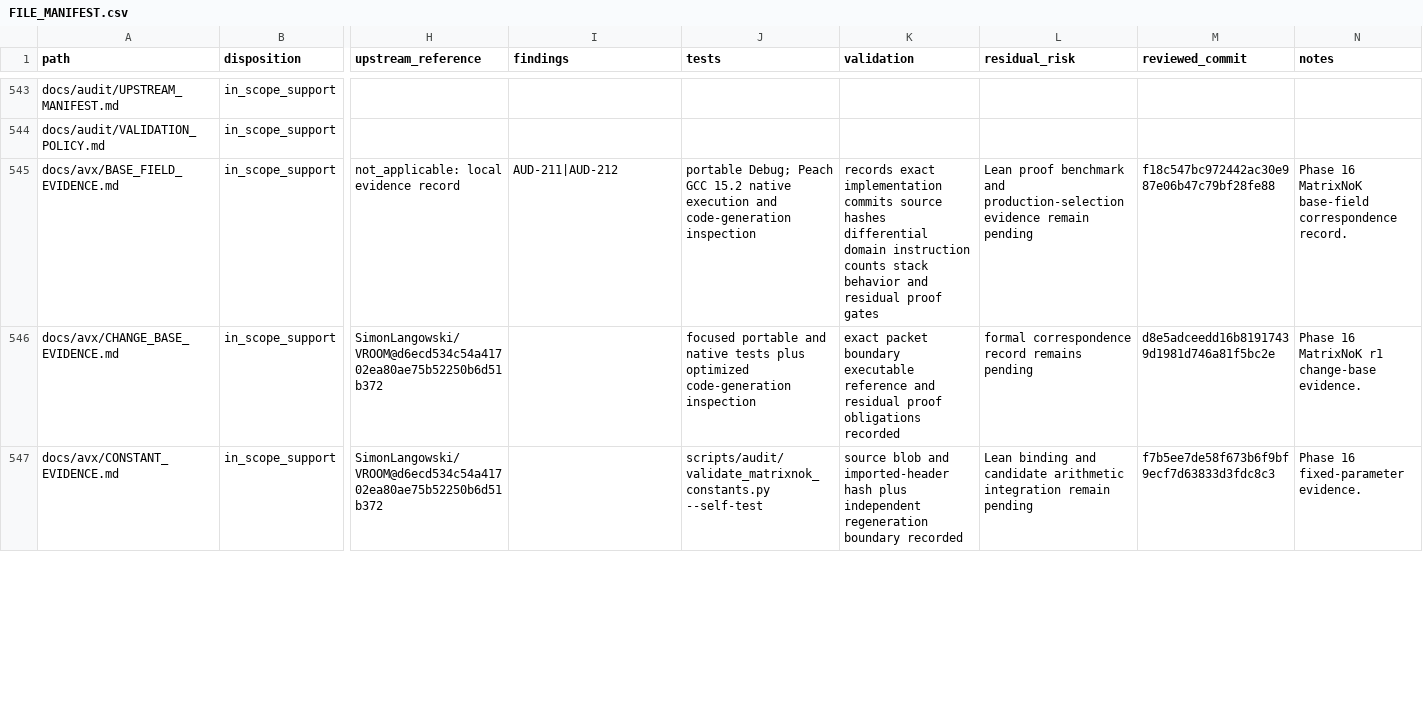
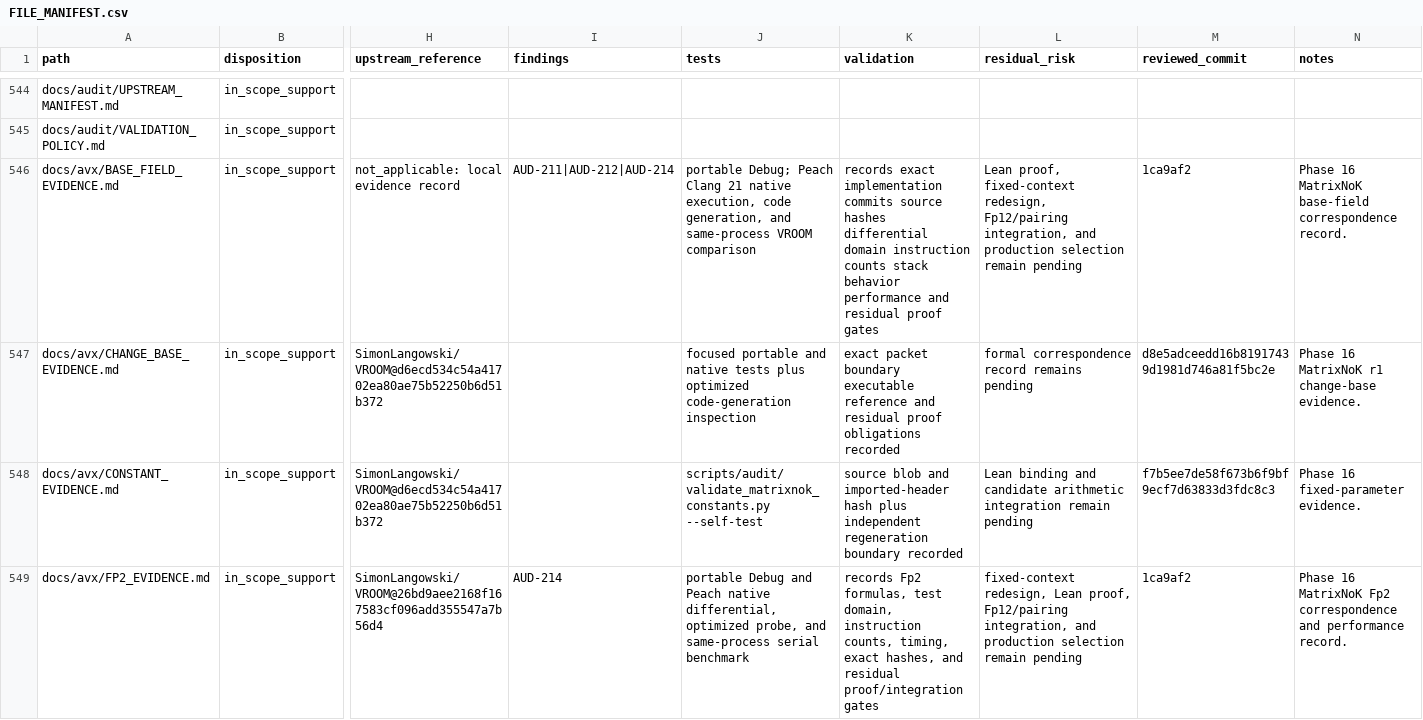
Before and after one commit to ladnir/temp-cat-blst, a CSV file: docs/audit/FILE_MANIFEST.csv, drawn as a sheet; only a part is shown, gaps mark what is left out; addresses are those after the commit; rows hold the shown columns only; the diff covers the shown part only; the diff names each change by its address in the sheet, - before the commit and + after, or states it on an @@ line.

Commit message:
record MatrixNoK Fp2 evidence

```diff
--- a/docs/audit/FILE_MANIFEST.csv
+++ b/docs/audit/FILE_MANIFEST.csv
-I546 (findings): AUD-211|AUD-212
+I546 (findings): AUD-211|AUD-212|AUD-214
-J546 (tests): …Debug; Peach GCC 15.2 native execution and code-generation inspection
+J546 (tests): …Debug; Peach Clang 21 native execution, code generation, and same-process VROOM comparison
-K546 (validation): …stack behavior and residual…
+K546 (validation): …stack behavior performance and residual…
-L546 (residual_risk): Lean proof benchmark and production-selection evidence remain pending
+L546 (residual_risk): Lean proof, fixed-context redesign, Fp12/pairing integration, and production selection remain pending
-M546 (reviewed_commit): f18c547bc972442ac30e987e06b47c79bf28fe88
+M546 (reviewed_commit): 1ca9af2
+row 549: docs/avx/FP2_EVIDENCE.md | in_scope_support | SimonLangowski/VROOM@26bd9aee2168f167583cf096add355547a7b56d4 | AUD-214 | portable Debug and Peach native differential, optimized probe, and same-process serial benchmark | records Fp2 formulas, test domain, instruction counts, timing, exact hashes, and residual proof/integration gates | fixed-context redesign, Lean proof, Fp12/pairing integration, and production selection remain pending | 1ca9af2 | Phase 16 MatrixNoK Fp2 correspondence and performance record.
```
Also changed, not shown: 1 added row and 42 edited cells elsewhere in this file, 6 other files.
